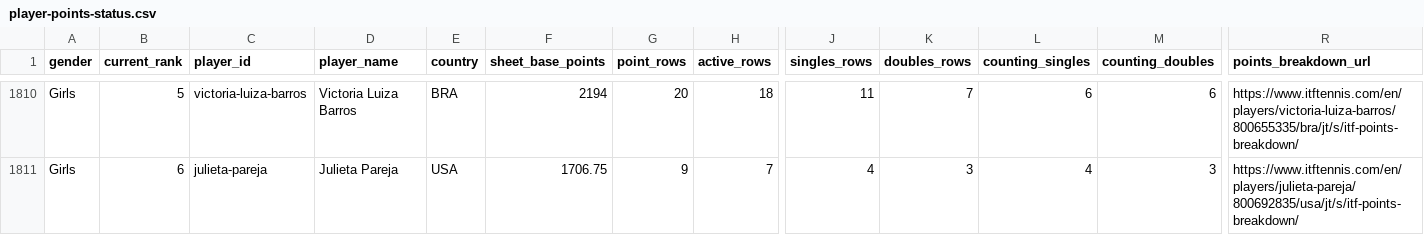
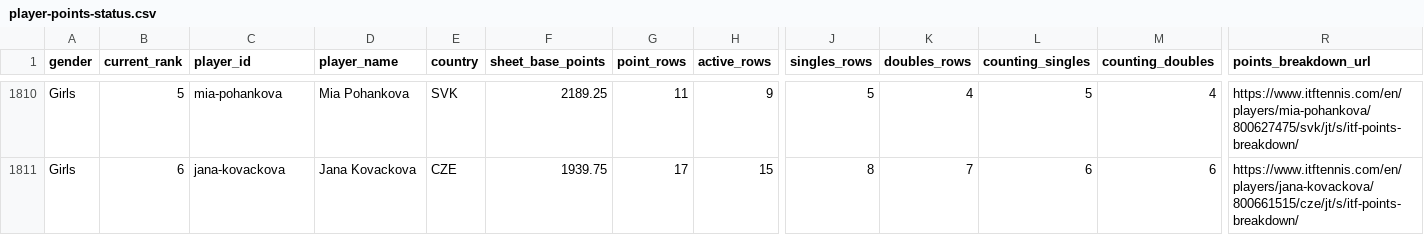
Before and after one commit to genaromoraes/versaoantiga_itf-juniors-live-ranking, a CSV file: data/player-points-status.csv, drawn as a sheet; only a part is shown, gaps mark what is left out; the diff covers the shown part only; the diff names each change by its address in the sheet, - before the commit and + after, or states it on an @@ line.

```diff
--- a/data/player-points-status.csv
+++ b/data/player-points-status.csv
-C1810 (player_id): victoria-luiza-barros
+C1810 (player_id): mia-pohankova
-D1810 (player_name): Victoria Luiza Barros
+D1810 (player_name): Mia Pohankova
-E1810 (country): BRA
+E1810 (country): SVK
-F1810 (sheet_base_points): 2194
+F1810 (sheet_base_points): 2189.25
-G1810 (point_rows): 20
+G1810 (point_rows): 11
-H1810 (active_rows): 18
+H1810 (active_rows): 9
-J1810 (singles_rows): 11
+J1810 (singles_rows): 5
-K1810 (doubles_rows): 7
+K1810 (doubles_rows): 4
-L1810 (counting_singles): 6
+L1810 (counting_singles): 5
-M1810 (counting_doubles): 6
+M1810 (counting_doubles): 4
-R1810 (points_breakdown_url): https://www.itftennis.com/en/players/victoria-luiza-barros/800655335/bra/jt/s/itf-points-breakdown/
+R1810 (points_breakdown_url): https://www.itftennis.com/en/players/mia-pohankova/800627475/svk/jt/s/itf-points-breakdown/
-C1811 (player_id): julieta-pareja
+C1811 (player_id): jana-kovackova
-D1811 (player_name): Julieta Pareja
+D1811 (player_name): Jana Kovackova
-E1811 (country): USA
+E1811 (country): CZE
-F1811 (sheet_base_points): 1706.75
+F1811 (sheet_base_points): 1939.75
-G1811 (point_rows): 9
+G1811 (point_rows): 17
-H1811 (active_rows): 7
+H1811 (active_rows): 15
-J1811 (singles_rows): 4
+J1811 (singles_rows): 8
-K1811 (doubles_rows): 3
+K1811 (doubles_rows): 7
-L1811 (counting_singles): 4
+L1811 (counting_singles): 6
-M1811 (counting_doubles): 3
+M1811 (counting_doubles): 6
-R1811 (points_breakdown_url): https://www.itftennis.com/en/players/julieta-pareja/800692835/usa/jt/s/itf-points-breakdown/
+R1811 (points_breakdown_url): https://www.itftennis.com/en/players/jana-kovackova/800661515/cze/jt/s/itf-points-breakdown/
```
Also changed, not shown: 2 added rows, 2 removed rows and 90 edited cells elsewhere in this file, 7 other files.
